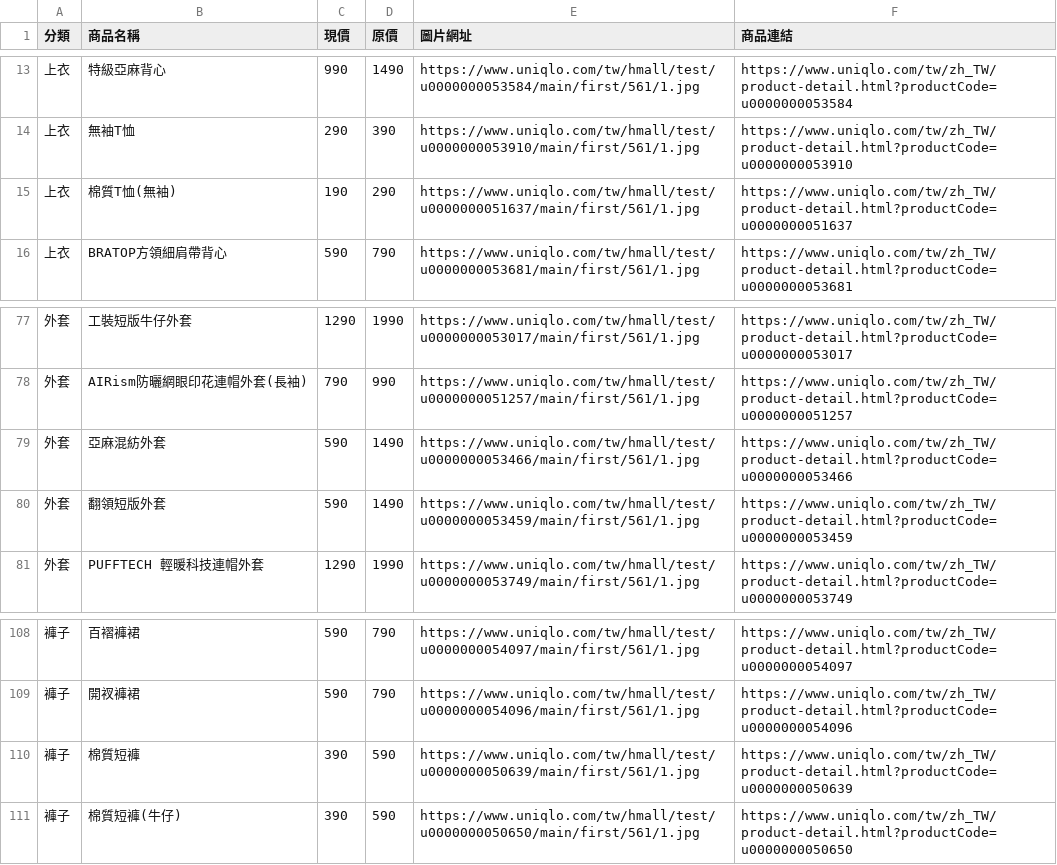
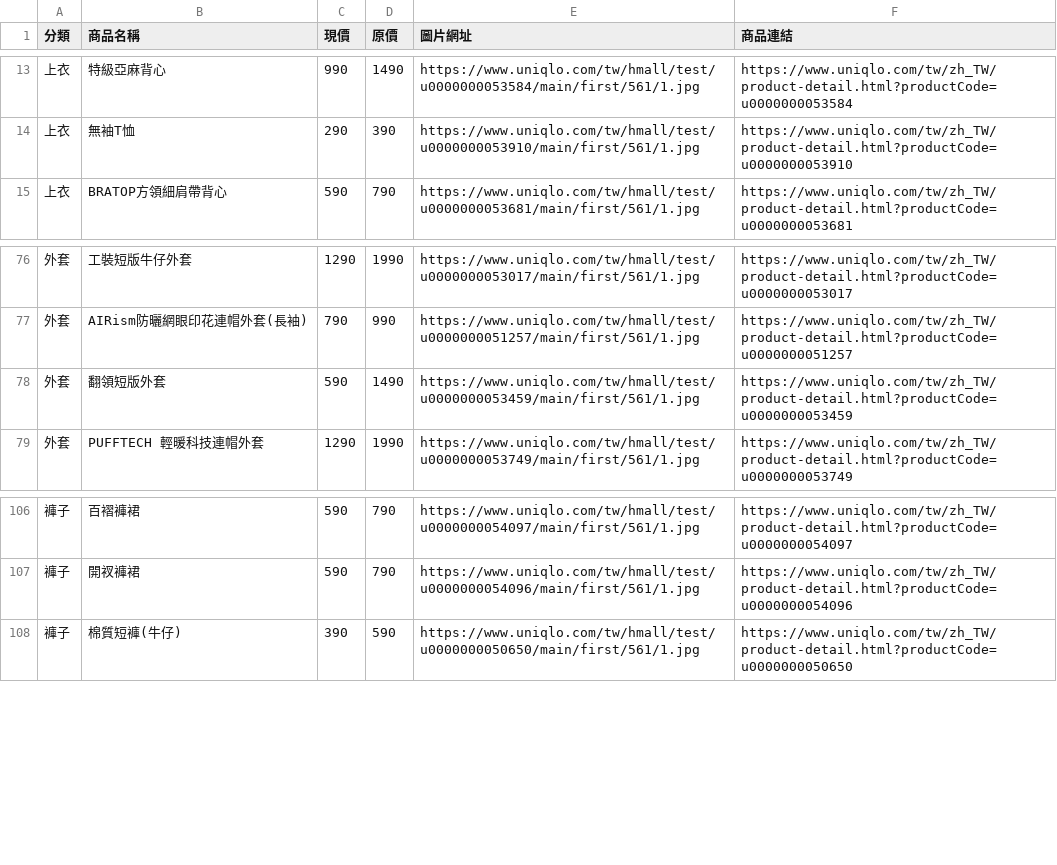
Before and after one commit to mooder16/on-sell-tracker, a CSV file: daily_deals.csv, drawn as a sheet; only a part is shown, gaps mark what is left out.

```diff
--- a/daily_deals.csv
+++ b/daily_deals.csv
@@ -14,3 +14,2 @@
 上衣,無袖T恤,290,390,https://www.uniqlo.com/tw/hmall/test/u0000000053910/main/first/561/1.jpg,https://www.uniqlo.com/tw/zh_TW/product-detail.html?productCode=u0000000053910
-上衣,棉質T恤(無袖),190,290,https://www.uniqlo.com/tw/hmall/test/u0000000051637/main/first/561/1.jpg,https://www.uniqlo.com/tw/zh_TW/product-detail.html?productCode=u0000000051637
 上衣,BRATOP方領細肩帶背心,590,790,https://www.uniqlo.com/tw/hmall/test/u0000000053681/main/first/561/1.jpg,https://www.uniqlo.com/tw/zh_TW/product-detail.html?productCode=u0000000053681
@@ -78,3 +77,2 @@
 外套,AIRism防曬網眼印花連帽外套(長袖),790,990,https://www.uniqlo.com/tw/hmall/test/u0000000051257/main/first/561/1.jpg,https://www.uniqlo.com/tw/zh_TW/product-detail.html?productCode=u0000000051257
-外套,亞麻混紡外套,590,1490,https://www.uniqlo.com/tw/hmall/test/u0000000053466/main/first/561/1.jpg,https://www.uniqlo.com/tw/zh_TW/product-detail.html?productCode=u0000000053466
 外套,翻領短版外套,590,1490,https://www.uniqlo.com/tw/hmall/test/u0000000053459/main/first/561/1.jpg,https://www.uniqlo.com/tw/zh_TW/product-detail.html?productCode=u0000000053459
@@ -109,3 +107,2 @@
 褲子,開衩褲裙,590,790,https://www.uniqlo.com/tw/hmall/test/u0000000054096/main/first/561/1.jpg,https://www.uniqlo.com/tw/zh_TW/product-detail.html?productCode=u0000000054096
-褲子,棉質短褲,390,590,https://www.uniqlo.com/tw/hmall/test/u0000000050639/main/first/561/1.jpg,https://www.uniqlo.com/tw/zh_TW/product-detail.html?productCode=u0000000050639
 褲子,棉質短褲(牛仔),390,590,https://www.uniqlo.com/tw/hmall/test/u0000000050650/main/first/561/1.jpg,https://www.uniqlo.com/tw/zh_TW/product-detail.html?productCode=u0000000050650
```
Also changed, not shown: 5 other files.
